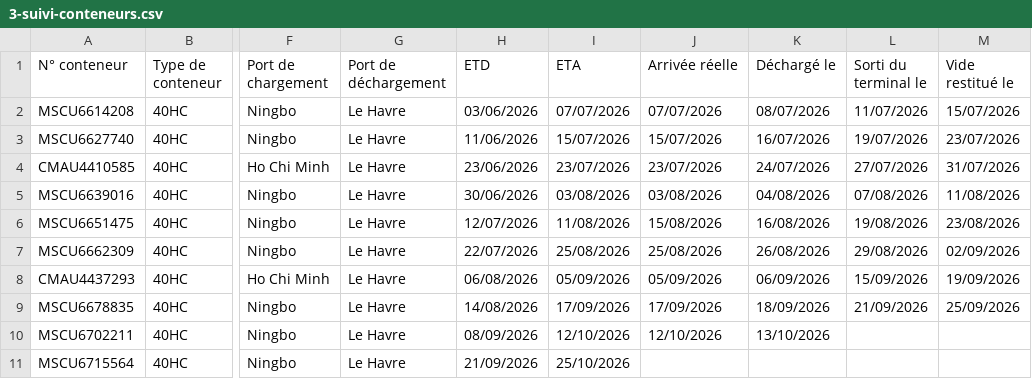
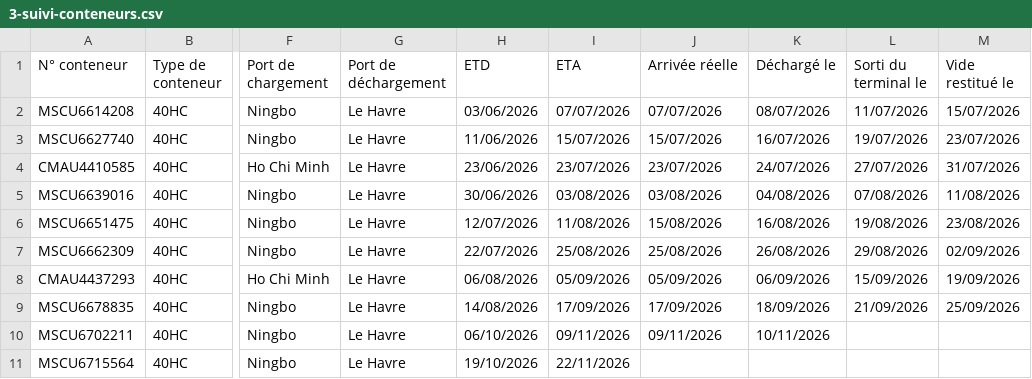
Before and after one commit to Pchambet/FreightSight, a CSV file: docs/demo/kit-testeur/3-suivi-conteneurs.csv, drawn as a sheet; only a part is shown, gaps mark what is left out; the diff names each change by its address in the sheet, - before the commit and + after, or states it on an @@ line.

```diff
--- a/docs/demo/kit-testeur/3-suivi-conteneurs.csv
+++ b/docs/demo/kit-testeur/3-suivi-conteneurs.csv
-H10 (ETD): 08/09/2026
+H10 (ETD): 06/10/2026
-I10 (ETA): 12/10/2026
+I10 (ETA): 09/11/2026
-J10 (Arrivée réelle): 12/10/2026
+J10 (Arrivée réelle): 09/11/2026
-K10 (Déchargé le): 13/10/2026
+K10 (Déchargé le): 10/11/2026
-H11 (ETD): 21/09/2026
+H11 (ETD): 19/10/2026
-I11 (ETA): 25/10/2026
+I11 (ETA): 22/11/2026
```
Also changed, not shown: docs/demo/kit-testeur/2-commandes.csv, 3 other files.
